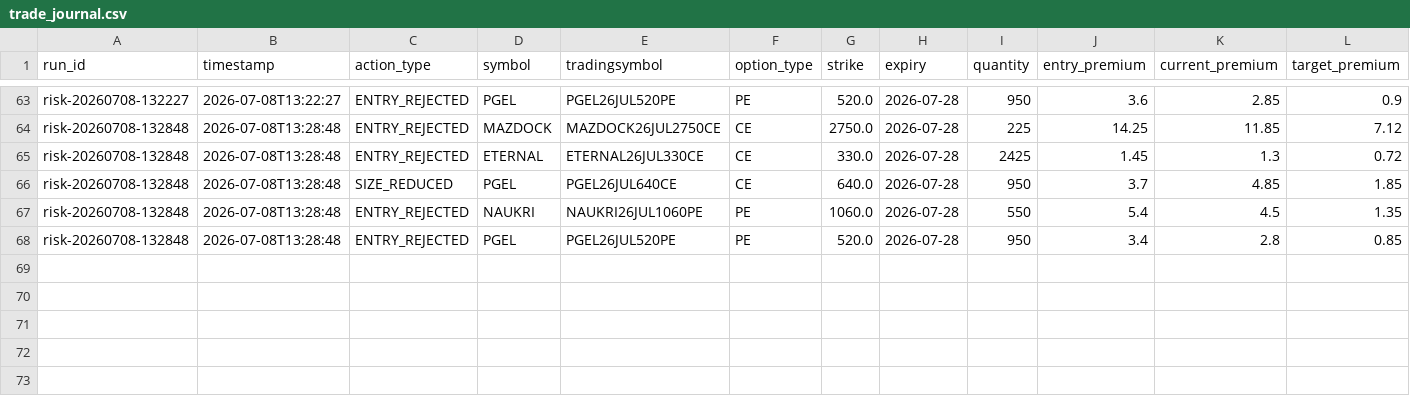
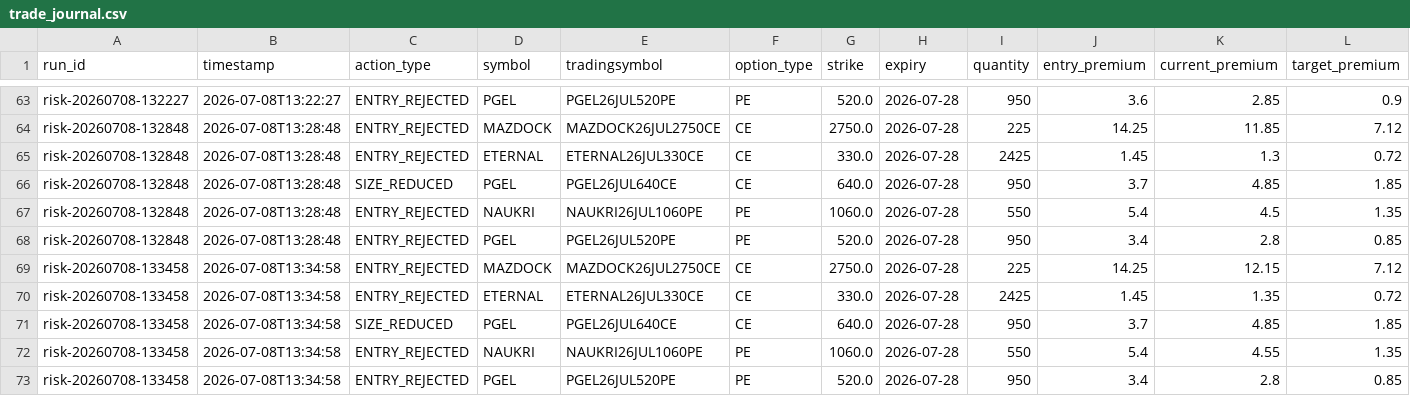
Before and after one commit to vikalpsingh/stock-options-fetcher, a CSV file: webapp/trade_journal.csv, drawn as a sheet; only a part is shown, gaps mark what is left out; rows hold the shown columns only; the diff names each change by its address in the sheet, - before the commit and + after, or states it on an @@ line.

Commit message:
Gate intraday close orders by trading DTE

```diff
--- a/webapp/trade_journal.csv
+++ b/webapp/trade_journal.csv
+row 69: risk-20260708-133458 | 2026-07-08T13:34:58 | ENTRY_REJECTED | MAZDOCK | MAZDOCK26JUL2750CE | CE | 2750.0 | 2026-07-28 | 225 | 14.25 | 12.15 | 7.12
+row 70: risk-20260708-133458 | 2026-07-08T13:34:58 | ENTRY_REJECTED | ETERNAL | ETERNAL26JUL330CE | CE | 330.0 | 2026-07-28 | 2425 | 1.45 | 1.35 | 0.72
+row 71: risk-20260708-133458 | 2026-07-08T13:34:58 | SIZE_REDUCED | PGEL | PGEL26JUL640CE | CE | 640.0 | 2026-07-28 | 950 | 3.7 | 4.85 | 1.85
+row 72: risk-20260708-133458 | 2026-07-08T13:34:58 | ENTRY_REJECTED | NAUKRI | NAUKRI26JUL1060PE | PE | 1060.0 | 2026-07-28 | 550 | 5.4 | 4.55 | 1.35
+row 73: risk-20260708-133458 | 2026-07-08T13:34:58 | ENTRY_REJECTED | PGEL | PGEL26JUL520PE | PE | 520.0 | 2026-07-28 | 950 | 3.4 | 2.8 | 0.85
```
Also changed, not shown: 3 other files.
